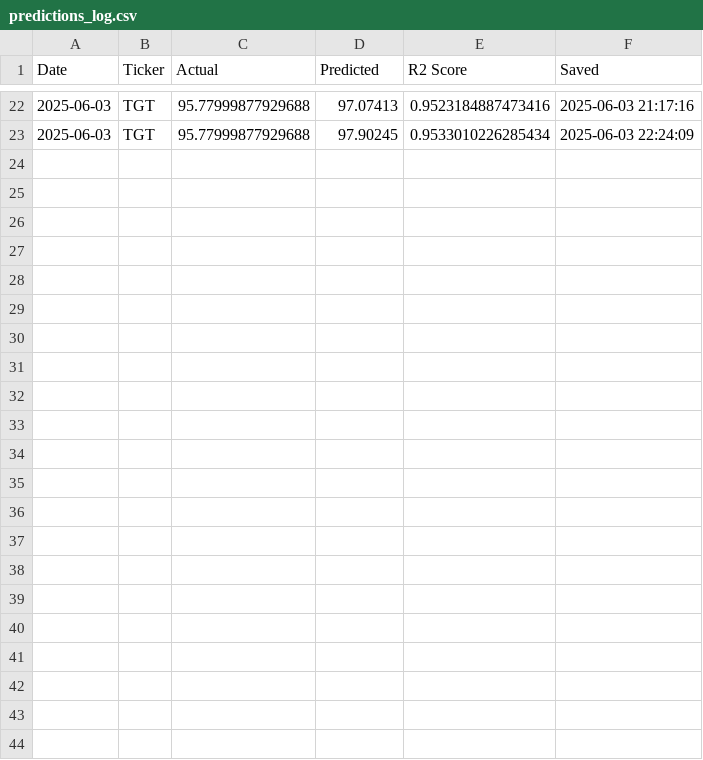
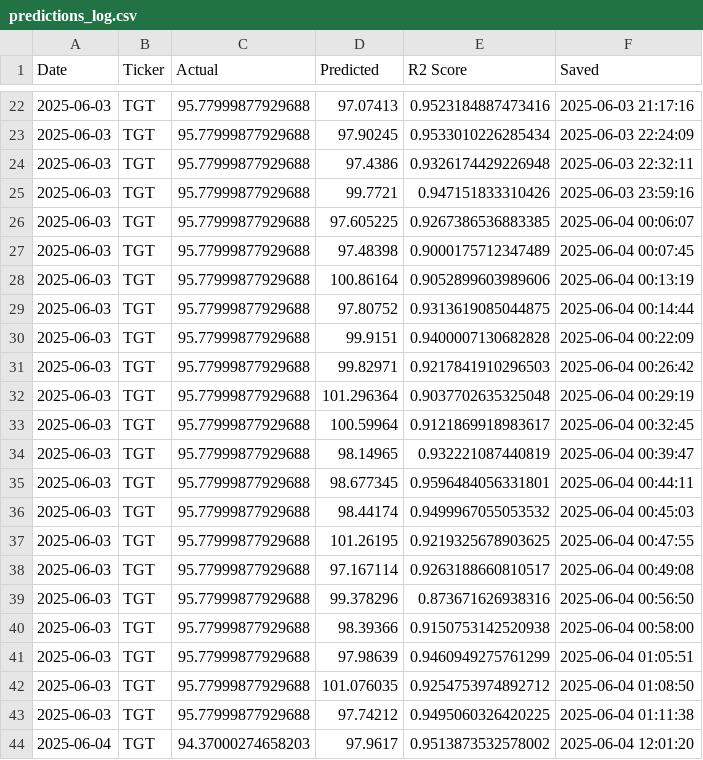
Before and after one commit to arzingy/final-project-machine-learning, a CSV file: Alyssa_streamlit_ver/predictions_log.csv, drawn as a sheet; only a part is shown, gaps mark what is left out; the diff names each change by its address in the sheet, - before the commit and + after, or states it on an @@ line.

```diff
--- a/Alyssa_streamlit_ver/predictions_log.csv
+++ b/Alyssa_streamlit_ver/predictions_log.csv
+row 24: 2025-06-03 | TGT | 95.77999877929688 | 97.4386 | 0.9326174429226948 | 2025-06-03 22:32:11
+row 25: 2025-06-03 | TGT | 95.77999877929688 | 99.7721 | 0.947151833310426 | 2025-06-03 23:59:16
+row 26: 2025-06-03 | TGT | 95.77999877929688 | 97.605225 | 0.9267386536883385 | 2025-06-04 00:06:07
+row 27: 2025-06-03 | TGT | 95.77999877929688 | 97.48398 | 0.9000175712347489 | 2025-06-04 00:07:45
+row 28: 2025-06-03 | TGT | 95.77999877929688 | 100.86164 | 0.9052899603989606 | 2025-06-04 00:13:19
+row 29: 2025-06-03 | TGT | 95.77999877929688 | 97.80752 | 0.9313619085044875 | 2025-06-04 00:14:44
+row 30: 2025-06-03 | TGT | 95.77999877929688 | 99.9151 | 0.9400007130682828 | 2025-06-04 00:22:09
+row 31: 2025-06-03 | TGT | 95.77999877929688 | 99.82971 | 0.9217841910296503 | 2025-06-04 00:26:42
+row 32: 2025-06-03 | TGT | 95.77999877929688 | 101.296364 | 0.9037702635325048 | 2025-06-04 00:29:19
+row 33: 2025-06-03 | TGT | 95.77999877929688 | 100.59964 | 0.9121869918983617 | 2025-06-04 00:32:45
+row 34: 2025-06-03 | TGT | 95.77999877929688 | 98.14965 | 0.932221087440819 | 2025-06-04 00:39:47
+row 35: 2025-06-03 | TGT | 95.77999877929688 | 98.677345 | 0.9596484056331801 | 2025-06-04 00:44:11
+row 36: 2025-06-03 | TGT | 95.77999877929688 | 98.44174 | 0.9499967055053532 | 2025-06-04 00:45:03
+row 37: 2025-06-03 | TGT | 95.77999877929688 | 101.26195 | 0.9219325678903625 | 2025-06-04 00:47:55
+row 38: 2025-06-03 | TGT | 95.77999877929688 | 97.167114 | 0.9263188660810517 | 2025-06-04 00:49:08
+row 39: 2025-06-03 | TGT | 95.77999877929688 | 99.378296 | 0.873671626938316 | 2025-06-04 00:56:50
+row 40: 2025-06-03 | TGT | 95.77999877929688 | 98.39366 | 0.9150753142520938 | 2025-06-04 00:58:00
+row 41: 2025-06-03 | TGT | 95.77999877929688 | 97.98639 | 0.9460949275761299 | 2025-06-04 01:05:51
+row 42: 2025-06-03 | TGT | 95.77999877929688 | 101.076035 | 0.9254753974892712 | 2025-06-04 01:08:50
+row 43: 2025-06-03 | TGT | 95.77999877929688 | 97.74212 | 0.9495060326420225 | 2025-06-04 01:11:38
+row 44: 2025-06-04 | TGT | 94.37000274658203 | 97.9617 | 0.9513873532578002 | 2025-06-04 12:01:20
```
Also changed, not shown: 2 other files.
